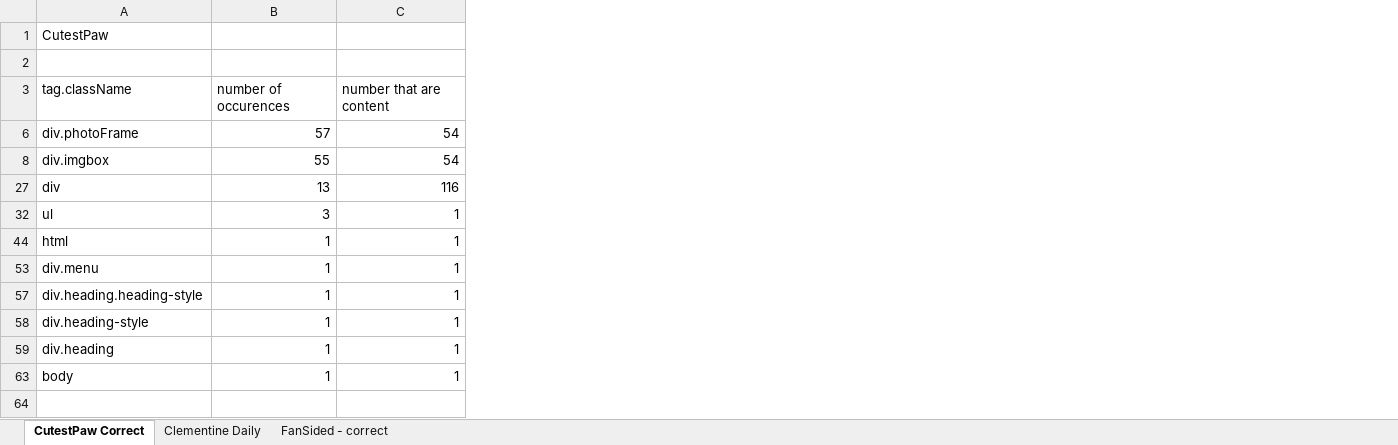
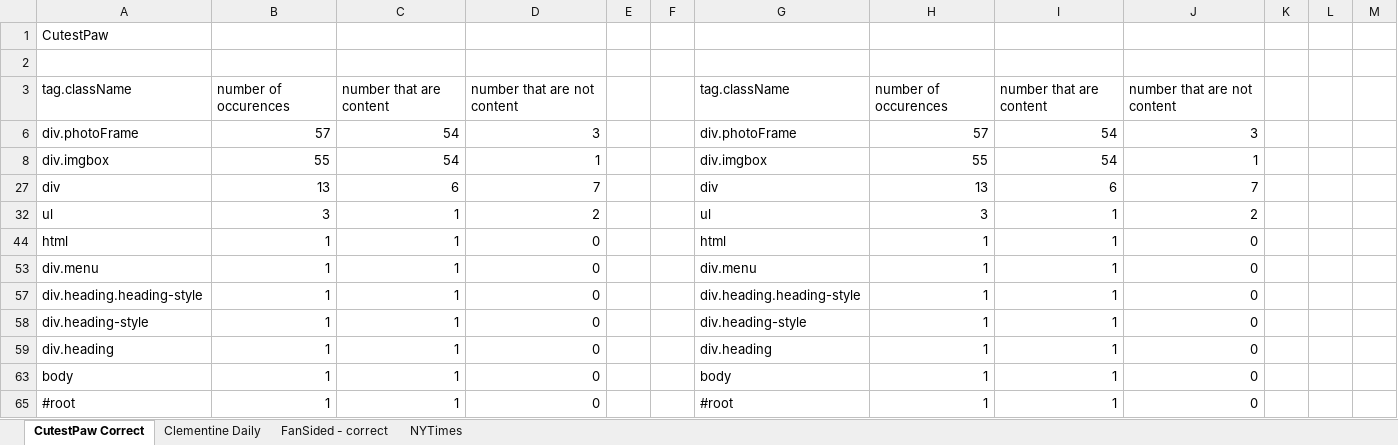
Before and after one commit to jelpern/content-block-identifier, an Excel workbook: data/element data.xlsx, sheet CutestPaw Correct, drawn as a sheet; values as stored, in another font and other column widths than the file's, no borders; the diff names each change by its address in the sheet, - before the commit and + after, or states it on an @@ line.

Commit message:
Everything seems to be working. It takes in a URL at the command line and returns (or more properly, prints to System.out) the CSS selector of the most commonly repeated element with content.

```diff
--- a/data/element data.xlsx (sheet CutestPaw Correct)
+++ b/data/element data.xlsx (sheet CutestPaw Correct)
+sheet tab: NYTimes
+column D, rows 3-63: number that are not content | 3 | 1 | 7 | 2 | 0 | 0 | 0 | 0 | 0 | 0
+column E, empty
+column F, empty
+column G, rows 3-63: tag.className | div.photoFrame | div.imgbox | div | ul | html | div.menu | div.heading.heading-style | div.heading-style | div.heading | body
+column H, rows 3-63: number of occurences | 57 | 55 | 13 | 3 | 1 | 1 | 1 | 1 | 1 | 1
+column I, rows 3-63: number that are content | 54 | 54 | 6 | 1 | 1 | 1 | 1 | 1 | 1 | 1
+column J, rows 3-63: number that are not content | 3 | 1 | 7 | 2 | 0 | 0 | 0 | 0 | 0 | 0
+column K, empty
+column L, empty
+column M, empty
-C27: 116
+C27: 6
+row 65: #root | 1 | 1 | 0 |  |  | #root | 1 | 1 | 0
```
Also changed, not shown: sheet FanSided - correct, sheet Clementine Daily, hidden cells, 3 other files.
